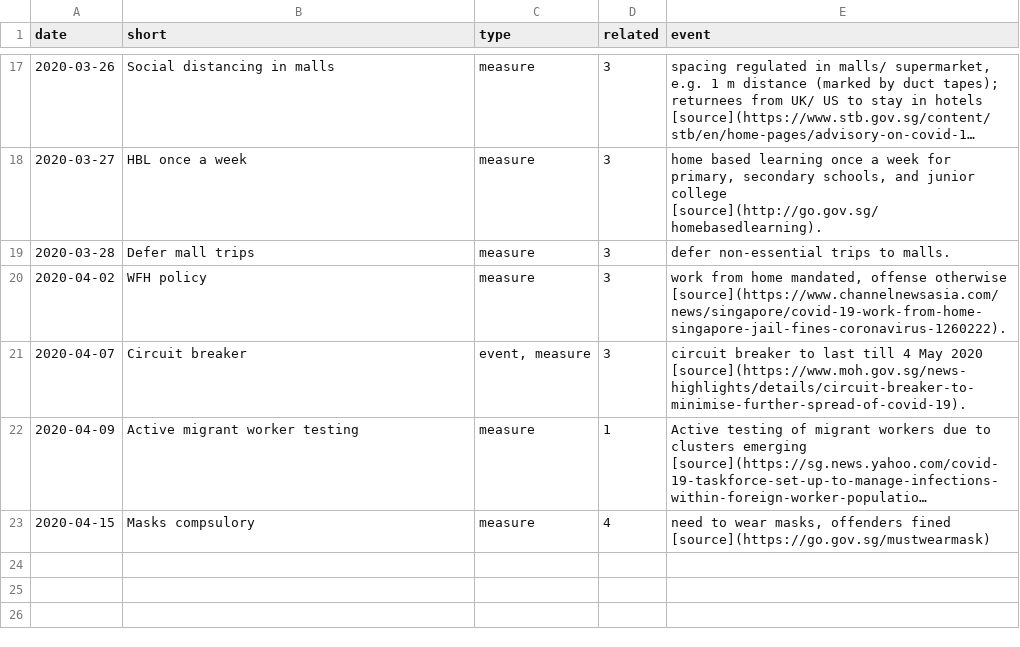
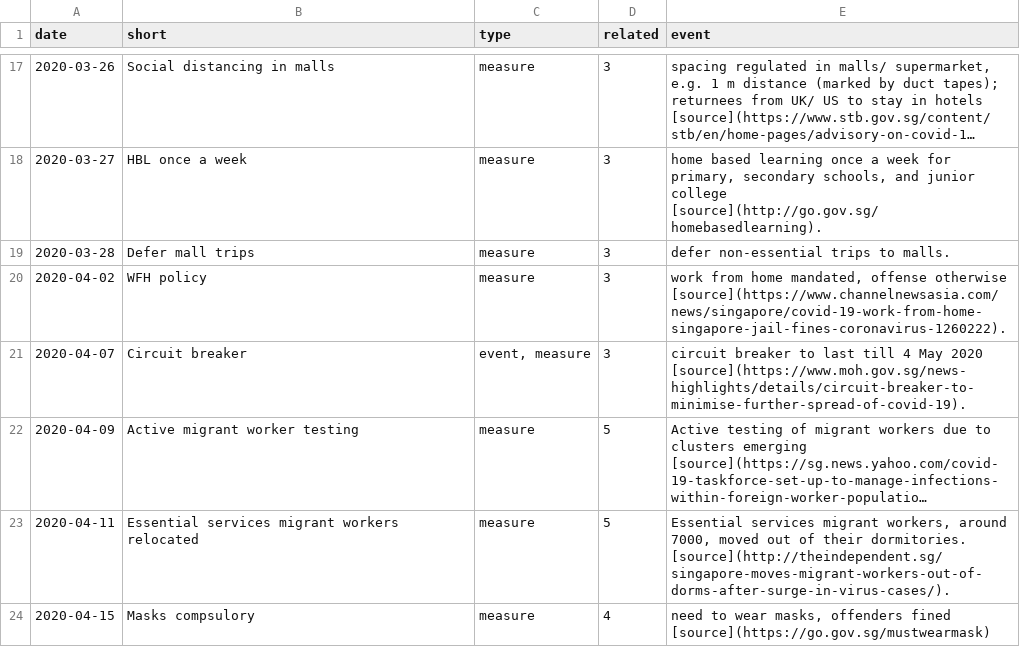
Before and after one commit to eunices/shiny-server, a CSV file: public-apps/covid19/events.csv, drawn as a sheet; only a part is shown, gaps mark what is left out; long unchanged cells end in …; the diff names each change by its address in the sheet, - before the commit and + after, or states it on an @@ line.

Commit message:
[EJYS] Add labels to plots and add migrant  worker measures

```diff
--- a/public-apps/covid19/events.csv
+++ b/public-apps/covid19/events.csv
-D22 (related): 1
+D22 (related): 5
+row 23: 2020-04-11 | Essential services migrant workers relocated | measure | 5 | Essential services migrant workers, around 7000, moved out of their dormitories. [source](http://theindependent.sg/singapore-moves-migrant-workers-out-of-dorms-after-surge-in-virus-cases/).
```
Also changed, not shown: 1 other file.
